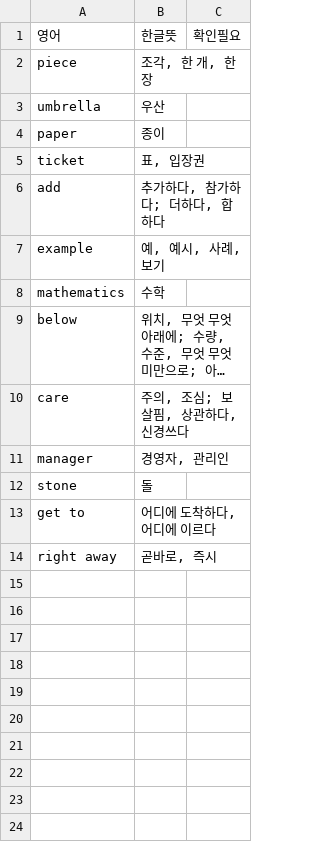
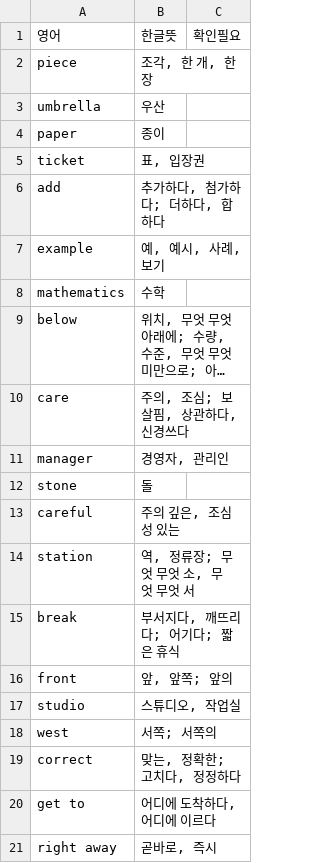
Before and after one commit to teddy706/voca_learning, a CSV file: voca_mp3/능률보카_중등기본_DAY_25_표제어_뜻_review.csv, drawn as a sheet; long unchanged cells end in ….

```diff
--- a/voca_mp3/능률보카_중등기본_DAY_25_표제어_뜻_review.csv
+++ b/voca_mp3/능률보카_중등기본_DAY_25_표제어_뜻_review.csv
@@ -5,3 +5,3 @@ paper,종이,
 ticket,"표, 입장권",
-add,"추가하다, 참가하다; 더하다, 합하다",
+add,"추가하다, 첨가하다; 더하다, 합하다",
 example,"예, 예시, 사례, 보기",
@@ -12,2 +12,9 @@ manager,"경영자, 관리인",
 stone,돌,
+careful,"주의 깊은, 조심성 있는",
+station,"역, 정류장; 무엇 무엇 소, 무엇 무엇 서",
+break,"부서지다, 깨뜨리다; 어기다; 짧은 휴식",
+front,"앞, 앞쪽; 앞의",
+studio,"스튜디오, 작업실",
+west,서쪽; 서쪽의,
+correct,"맞는, 정확한; 고치다, 정정하다",
 get to,"어디에 도착하다, 어디에 이르다",
```
Also changed, not shown: voca_mp3/능률보카_중등기본_DAY_11_표제어_뜻_review.csv, voca_mp3/능률보카_중등기본_DAY_13_표제어_뜻_review.csv, 28 other files.
